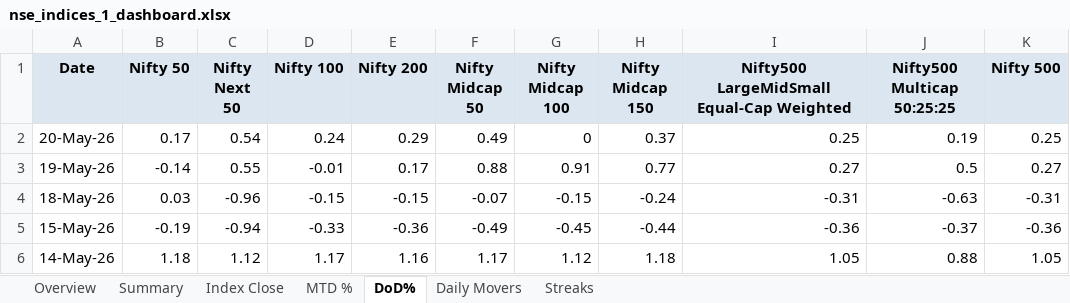
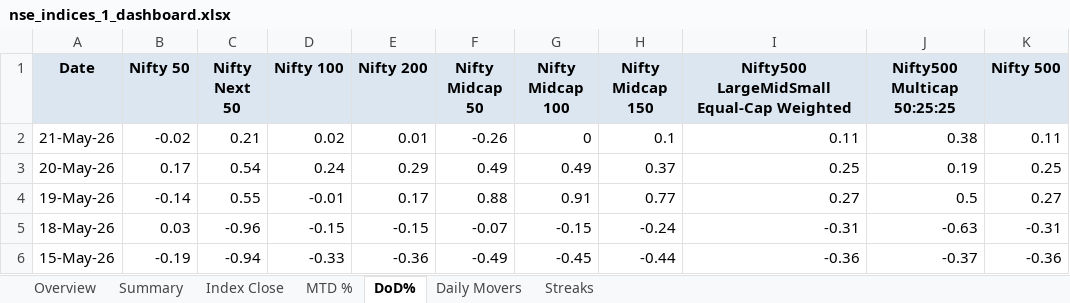
Before and after one commit to rahulshirke7951/nse.indices.a1, an Excel workbook: nse_indices_1_dashboard.xlsx, sheet DoD%, drawn as a sheet; only a part is shown; the shorter side is filled out with more unchanged rows; values as stored, in another font and other column widths than the file's, no borders; conditional formats not drawn; addresses are those after the commit; the diff names each change by its address in the sheet, - before the commit and + after, or states it on an @@ line.

```diff
--- a/nse_indices_1_dashboard.xlsx (sheet DoD%)
+++ b/nse_indices_1_dashboard.xlsx (sheet DoD%)
+row 2: 21-May-26 | -0.02 | 0.21 | 0.02 | 0.01 | -0.26 | 0 | 0.1 | 0.11 | 0.38 | 0.11
-G3 (Nifty Midcap 100): 0
+G3 (Nifty Midcap 100): 0.49
```
Also changed, not shown: sheet MTD %, sheet Index Close, sheet Summary, sheet Daily Movers, sheet Overview, nse_indices_1_raw.xlsx, 1 other file.
